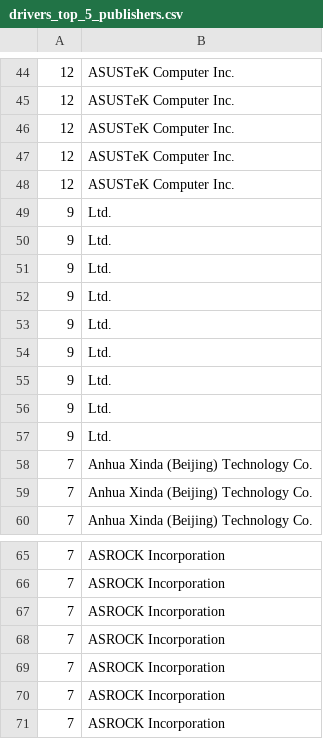
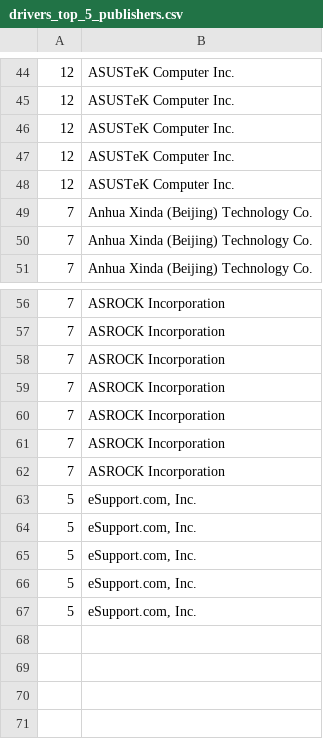
Before and after one commit to magicsword-io/LOLDrivers, a CSV file: loldrivers.io/content/drivers_top_5_publishers.csv, drawn as a sheet; only a part is shown, gaps mark what is left out.

Commit message:
fixing publisher code

```diff
--- a/loldrivers.io/content/drivers_top_5_publishers.csv
+++ b/loldrivers.io/content/drivers_top_5_publishers.csv
@@ -48,11 +48,2 @@
 12,ASUSTeK Computer Inc.
-9,Ltd.
-9,Ltd.
-9,Ltd.
-9,Ltd.
-9,Ltd.
-9,Ltd.
-9,Ltd.
-9,Ltd.
-9,Ltd.
 7,Anhua Xinda (Beijing) Technology Co.
@@ -71 +62,6 @@
 7,ASROCK Incorporation
+5,"eSupport.com, Inc."
+5,"eSupport.com, Inc."
+5,"eSupport.com, Inc."
+5,"eSupport.com, Inc."
+5,"eSupport.com, Inc."
```
Also changed, not shown: 1 other file.
